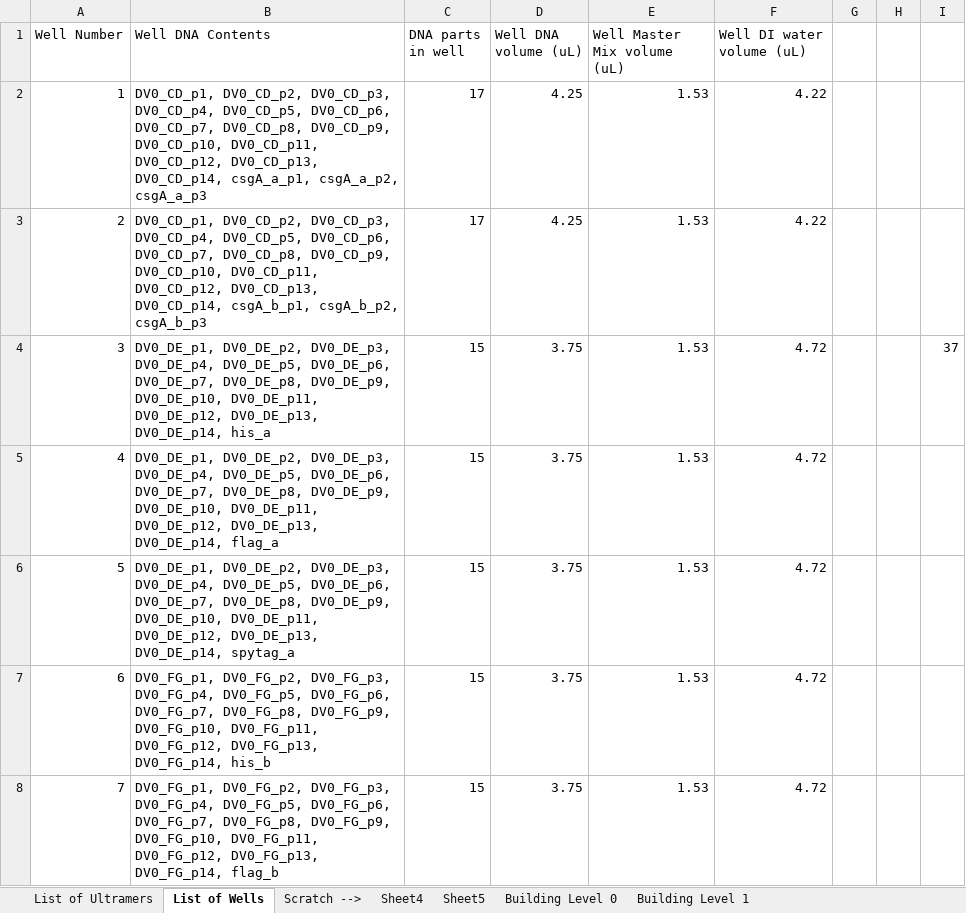
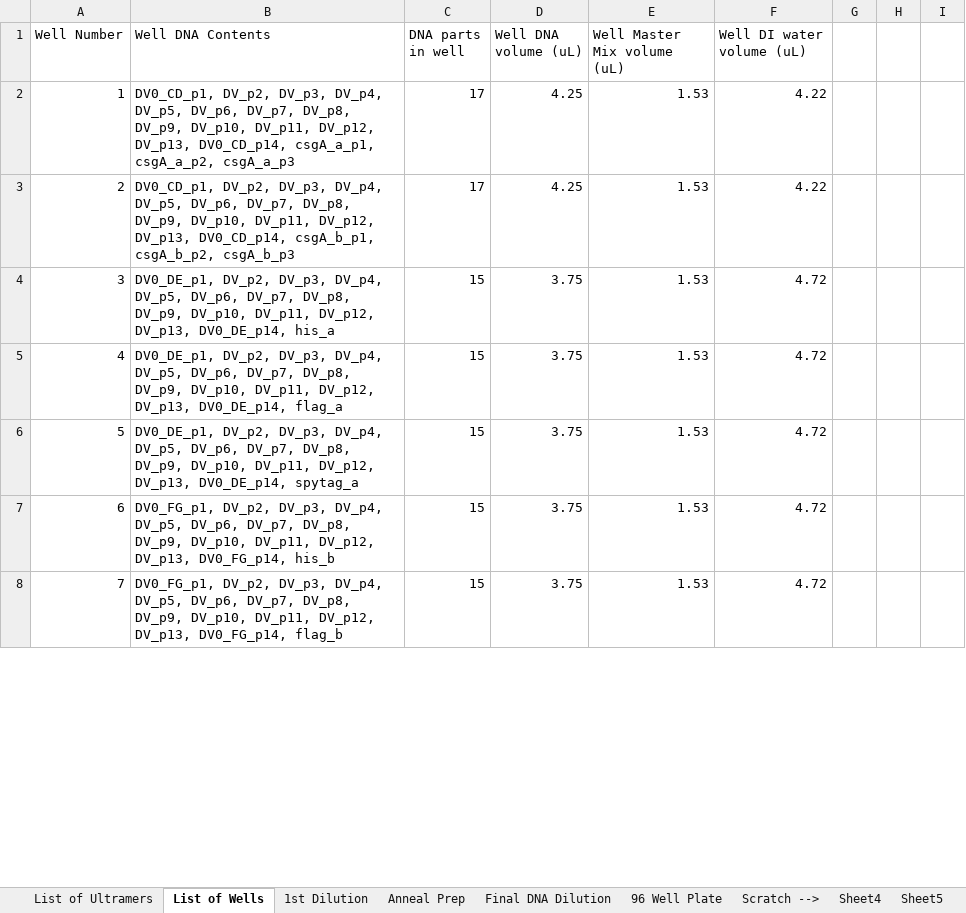
Before and after one commit to crimsonigem/Adriano, an Excel workbook: 96_Well_Plate_1-8.xlsx, sheet List of Wells, drawn as a sheet; only a part is shown; values as stored, in another font and other column widths than the file's, no borders; the diff covers the shown part only; the diff names each change by its address in the sheet, - before the commit and + after, or states it on an @@ line.

```diff
--- a/96_Well_Plate_1-8.xlsx (sheet List of Wells)
+++ b/96_Well_Plate_1-8.xlsx (sheet List of Wells)
+sheet tab: 1st Dilution
+sheet tab: Anneal Prep
+sheet tab: Final DNA Dilution
+sheet tab: 96 Well Plate
-B2 (Well DNA Contents): DV0_CD_p1, DV0_CD_p2, DV0_CD_p3, DV0_CD_p4, DV0_CD_p5, DV0_CD_p6, DV0_CD_p7, DV0_CD_p8, DV0_CD_p9, DV0_CD_p10, DV0_CD_p11, DV0_CD_p12, DV0_CD_p13, DV0_CD_p14, csgA_a_p1,…
+B2 (Well DNA Contents): DV0_CD_p1, DV_p2, DV_p3, DV_p4, DV_p5, DV_p6, DV_p7, DV_p8, DV_p9, DV_p10, DV_p11, DV_p12, DV_p13, DV0_CD_p14, csgA_a_p1,…
-B3 (Well DNA Contents): DV0_CD_p1, DV0_CD_p2, DV0_CD_p3, DV0_CD_p4, DV0_CD_p5, DV0_CD_p6, DV0_CD_p7, DV0_CD_p8, DV0_CD_p9, DV0_CD_p10, DV0_CD_p11, DV0_CD_p12, DV0_CD_p13, DV0_CD_p14, csgA_b_p1,…
+B3 (Well DNA Contents): DV0_CD_p1, DV_p2, DV_p3, DV_p4, DV_p5, DV_p6, DV_p7, DV_p8, DV_p9, DV_p10, DV_p11, DV_p12, DV_p13, DV0_CD_p14, csgA_b_p1,…
-B4 (Well DNA Contents): DV0_DE_p1, DV0_DE_p2, DV0_DE_p3, DV0_DE_p4, DV0_DE_p5, DV0_DE_p6, DV0_DE_p7, DV0_DE_p8, DV0_DE_p9, DV0_DE_p10, DV0_DE_p11, DV0_DE_p12, DV0_DE_p13, DV0_DE_p14, his_a
+B4 (Well DNA Contents): DV0_DE_p1, DV_p2, DV_p3, DV_p4, DV_p5, DV_p6, DV_p7, DV_p8, DV_p9, DV_p10, DV_p11, DV_p12, DV_p13, DV0_DE_p14, his_a
-I4: 37
+I4: (empty)
-B5 (Well DNA Contents): DV0_DE_p1, DV0_DE_p2, DV0_DE_p3, DV0_DE_p4, DV0_DE_p5, DV0_DE_p6, DV0_DE_p7, DV0_DE_p8, DV0_DE_p9, DV0_DE_p10, DV0_DE_p11, DV0_DE_p12, DV0_DE_p13, DV0_DE_p14, flag_a
+B5 (Well DNA Contents): DV0_DE_p1, DV_p2, DV_p3, DV_p4, DV_p5, DV_p6, DV_p7, DV_p8, DV_p9, DV_p10, DV_p11, DV_p12, DV_p13, DV0_DE_p14, flag_a
-B6 (Well DNA Contents): DV0_DE_p1, DV0_DE_p2, DV0_DE_p3, DV0_DE_p4, DV0_DE_p5, DV0_DE_p6, DV0_DE_p7, DV0_DE_p8, DV0_DE_p9, DV0_DE_p10, DV0_DE_p11, DV0_DE_p12, DV0_DE_p13, DV0_DE_p14, spytag_a
+B6 (Well DNA Contents): DV0_DE_p1, DV_p2, DV_p3, DV_p4, DV_p5, DV_p6, DV_p7, DV_p8, DV_p9, DV_p10, DV_p11, DV_p12, DV_p13, DV0_DE_p14, spytag_a
-B7 (Well DNA Contents): DV0_FG_p1, DV0_FG_p2, DV0_FG_p3, DV0_FG_p4, DV0_FG_p5, DV0_FG_p6, DV0_FG_p7, DV0_FG_p8, DV0_FG_p9, DV0_FG_p10, DV0_FG_p11, DV0_FG_p12, DV0_FG_p13, DV0_FG_p14, his_b
+B7 (Well DNA Contents): DV0_FG_p1, DV_p2, DV_p3, DV_p4, DV_p5, DV_p6, DV_p7, DV_p8, DV_p9, DV_p10, DV_p11, DV_p12, DV_p13, DV0_FG_p14, his_b
-B8 (Well DNA Contents): DV0_FG_p1, DV0_FG_p2, DV0_FG_p3, DV0_FG_p4, DV0_FG_p5, DV0_FG_p6, DV0_FG_p7, DV0_FG_p8, DV0_FG_p9, DV0_FG_p10, DV0_FG_p11, DV0_FG_p12, DV0_FG_p13, DV0_FG_p14, flag_b
+B8 (Well DNA Contents): DV0_FG_p1, DV_p2, DV_p3, DV_p4, DV_p5, DV_p6, DV_p7, DV_p8, DV_p9, DV_p10, DV_p11, DV_p12, DV_p13, DV0_FG_p14, flag_b
```
Also changed, not shown: 46 edited cells elsewhere in this sheet, sheet List of Ultramers, charts or pictures, 1 other file.
